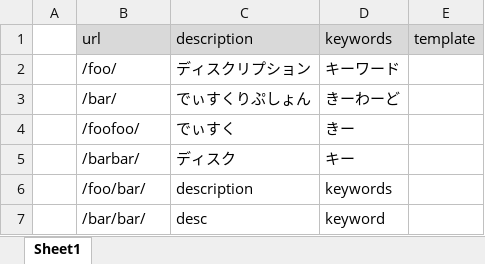
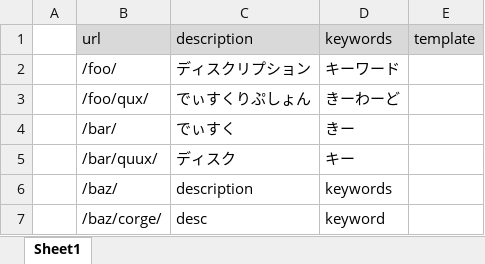
Before and after one commit to NNobutoshi/node-template-engine, an Excel workbook: example/sitemap.xlsx, sheet Sheet1, drawn as a sheet; values as stored, in another font and other column widths than the file's, no borders; removed rows and columns are numbered as before the commit, all else as after; the diff names each change by its address in the sheet, - before the commit and + after, or states it on an @@ line.

```diff
--- a/example/sitemap.xlsx (sheet Sheet1)
+++ b/example/sitemap.xlsx (sheet Sheet1)
+row 3:  | /foo/qux/ | でぃすくりぷしょん | きーわーど
-C4: でぃすくりぷしょん
+C4: でぃすく
-D4: きーわーど
+D4: きー
-row 4:  | /foofoo/ | でぃすく | きー
-B5: /barbar/
+B5: /bar/quux/
-B6: /foo/bar/
+B6: /baz/
-B7: /bar/bar/
+B7: /baz/corge/
```
Also changed, not shown: 11 other files.
